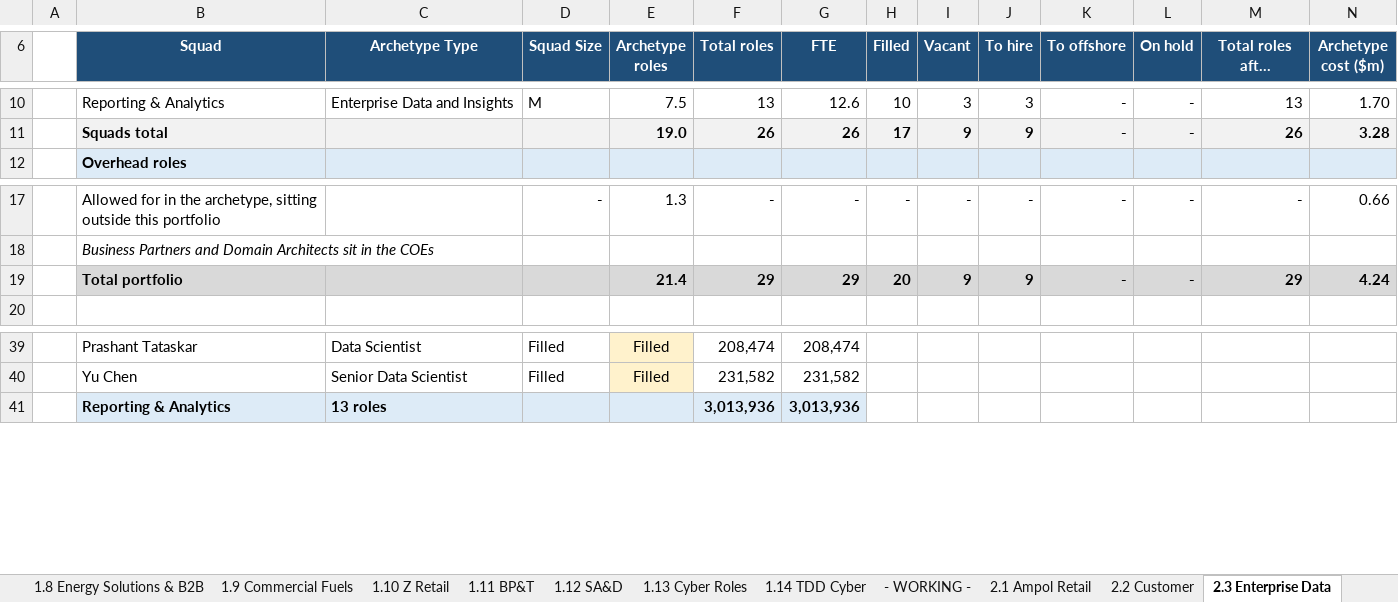
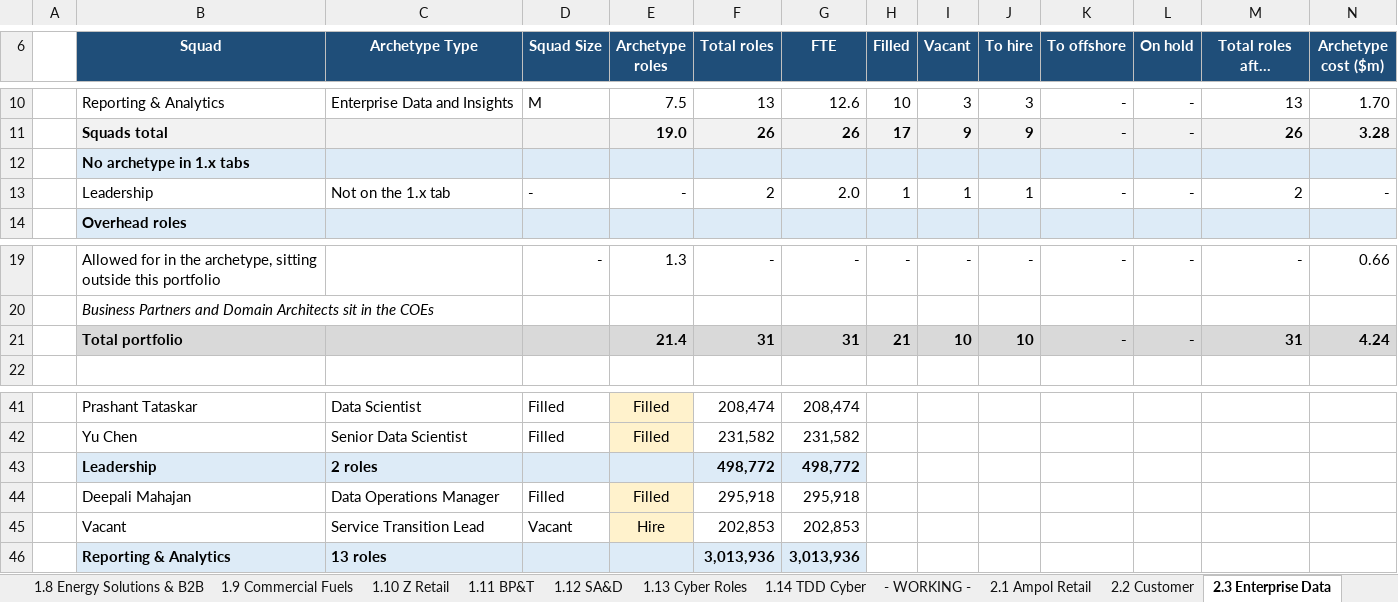
Before and after one commit to leewainescott-debug/anthropic-claude-code, an Excel workbook: TDD_Cost_Calc.xlsx, sheet 2.3 Enterprise Data, drawn as a sheet; only a part is shown, gaps mark what is left out; long unchanged cells end in …; values as stored, in another font and other column widths than the file's, no borders; removed rows and columns are numbered as before the commit, all else as after; rows hold the shown columns only; the diff names each change by its address in the sheet, - before the commit and + after, or states it on an @@ line.

```diff
--- a/TDD_Cost_Calc.xlsx (sheet 2.3 Enterprise Data)
+++ b/TDD_Cost_Calc.xlsx (sheet 2.3 Enterprise Data)
+row 12:  | No archetype in 1.x tabs
+row 13:  | Leadership | Not on the 1.x tab | - | - | 2 | 2.0 | 1 | 1 | 1 | - | - | 2 | -
-row 19:  | Total portfolio |  |  | 21.4 | 29 | 29 | 20 | 9 | 9 | - | - | 29 | 4.24
+row 21:  | Total portfolio |  |  | 21.4 | 31 | 31 | 21 | 10 | 10 | - | - | 31 | 4.24
+row 43:  | Leadership | 2 roles |  |  | 498,772 | 498,772
+row 44:  | Deepali Mahajan | Data Operations Manager | Filled | Filled | 295,918 | 295,918
+row 45:  | Vacant | Service Transition Lead | Vacant | Hire | 202,853 | 202,853
```
Also changed, not shown: sheet 3.1 Cost Bridge, sheet 3.3 Squad Detail, sheet 2.13 COE SA&D, sheet 1.12 SA&D, sheet 3.4 COE Detail, sheet 4.0 Data QA, 5 more sheets, formulas that keep their value, hidden cells, 8 other files.
